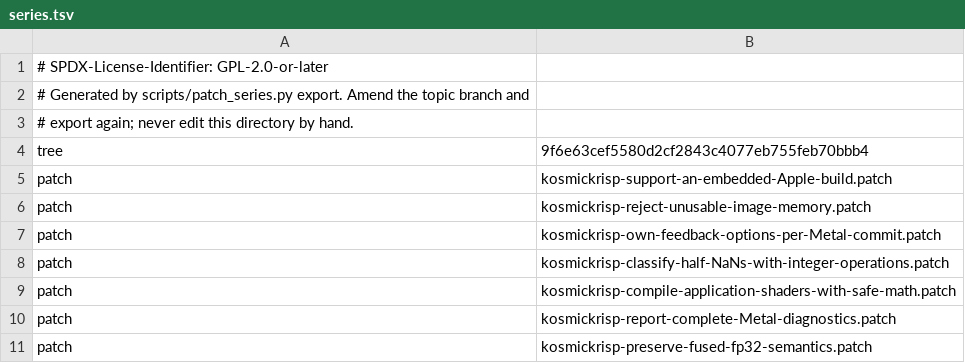
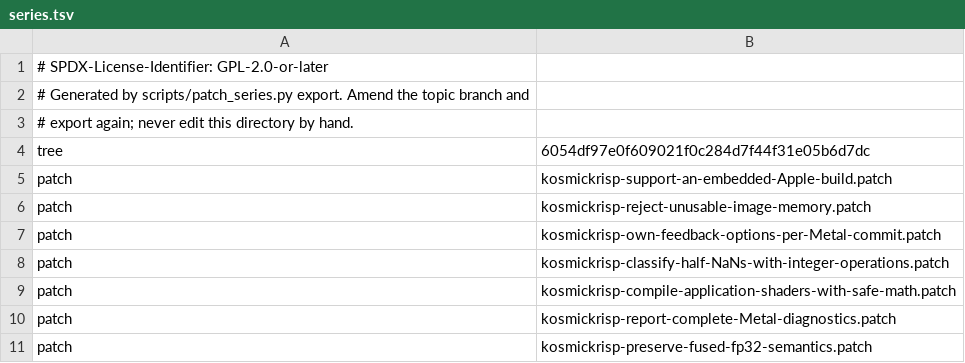
Before and after one commit to 1972nollus/Kernarium, a TSV file: dependencies/patches/mesa/series.tsv, drawn as a sheet; only a part is shown.

```diff
--- a/dependencies/patches/mesa/series.tsv
+++ b/dependencies/patches/mesa/series.tsv
@@ -3,3 +3,3 @@
 # export again; never edit this directory by hand.
-tree	9f6e63cef5580d2cf2843c4077eb755feb70bbb4
+tree	6054df97e0f609021f0c284d7f44f31e05b6d7dc
 patch	kosmickrisp-support-an-embedded-Apple-build.patch
```
Also changed, not shown: 38 other files.
